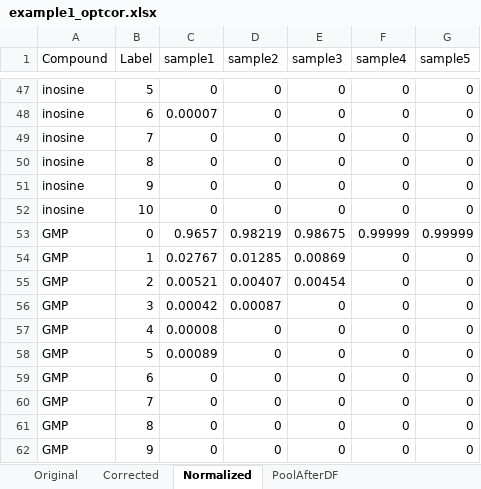
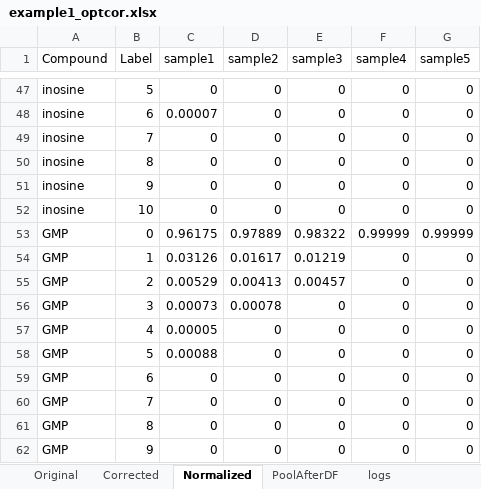
Before and after one commit to xxing9703/optCorr_script, an Excel workbook: example1_optcor.xlsx, sheet Normalized, drawn as a sheet; only a part is shown, gaps mark what is left out; values as stored, in another font and other column widths than the file's, no borders; the diff covers the shown part only; the diff names each change by its address in the sheet, - before the commit and + after, or states it on an @@ line.

```diff
--- a/example1_optcor.xlsx (sheet Normalized)
+++ b/example1_optcor.xlsx (sheet Normalized)
+sheet tab: logs
-C53 (sample1): 0.9657
+C53 (sample1): 0.96175
-D53 (sample2): 0.98219
+D53 (sample2): 0.97889
-E53 (sample3): 0.98675
+E53 (sample3): 0.98322
-C54 (sample1): 0.02767
+C54 (sample1): 0.03126
-D54 (sample2): 0.01285
+D54 (sample2): 0.01617
-E54 (sample3): 0.00869
+E54 (sample3): 0.01219
-C55 (sample1): 0.00521
+C55 (sample1): 0.00529
-D55 (sample2): 0.00407
+D55 (sample2): 0.00413
-E55 (sample3): 0.00454
+E55 (sample3): 0.00457
-C56 (sample1): 0.00042
+C56 (sample1): 0.00073
-D56 (sample2): 0.00087
+D56 (sample2): 0.00078
-C57 (sample1): 0.00008
+C57 (sample1): 0.00005
-C58 (sample1): 0.00089
+C58 (sample1): 0.00088
```
Also changed, not shown: 10 added rows, 10 removed rows and 43 edited cells elsewhere in this sheet, sheet Corrected, 2 other files.
